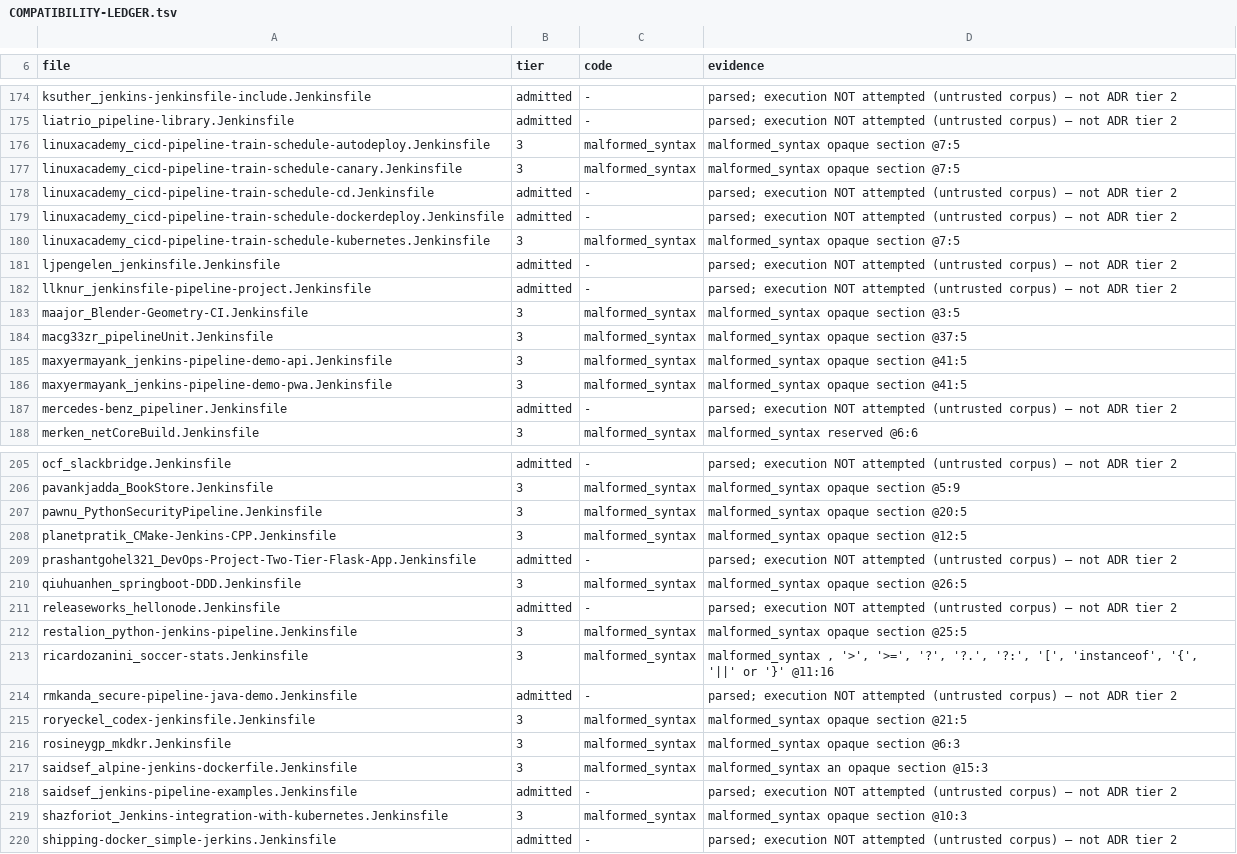
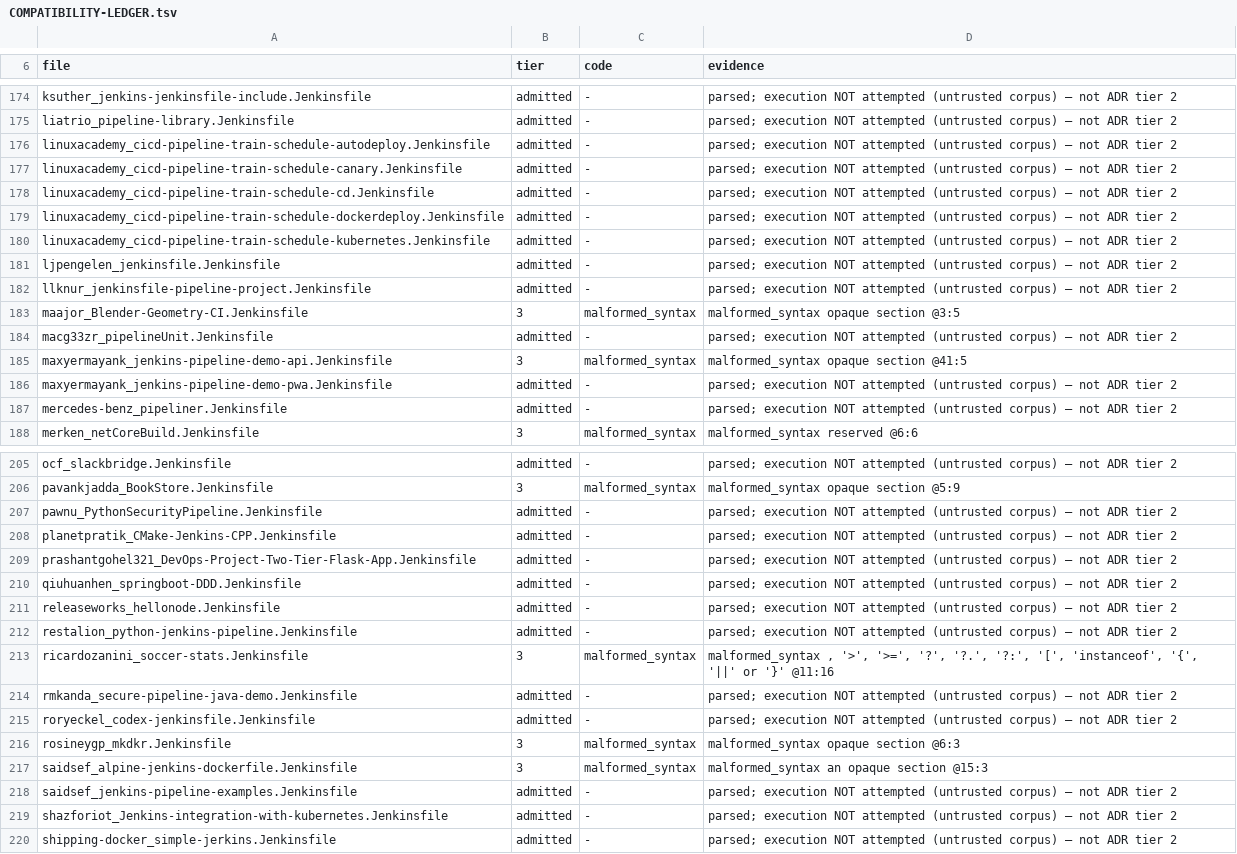
Before and after one commit to SuperBadLabs/Fogell, a TSV file: docs/COMPATIBILITY-LEDGER.tsv, drawn as a sheet; only a part is shown, gaps mark what is left out; the diff covers the shown part only.

Commit message:
FG-160: script blocks run
The body is captured verbatim by the parser (ScriptBody), parsed by
Fogell.Groovy.Parser, screened by StepValueUse.find, interpreted, and its
collected StepCall effects replayed through the walker's own dispatch. Parsing it
as Declarative steps read 'if (cond)' as a step named 'if', which is why the
walker could never run one.

Corpus: admitted 149 -> 174 (+25), tier3 79 -> 54. Exactly the 25 files the
strip-and-reparse ranking predicted for script, which is a good independent check
on that method. Admitted is parse-only as always: those 25 now parse, and whether
each runs is unmeasured because corpus files are never executed.

Execution is proven by two differential receipts against pinned Jenkins —
script-block-runs and script-block-if-branch — and the suite is now 120/120.

The two-step case earned its second step immediately. Interpreter.run already
reverses its consed effect list at every exit; I reversed it again and Fogell ran
the steps backwards, while the comment above the line claimed to be preventing
exactly that. A one-step case cannot see it.

The value-use refusal fires as designed: def out = sh(returnStdout: true, ...)
fails the build with the position named rather than binding null. DiagnosticSilence
did not fire on it, which after FG-170 means the refusal reported its reason.

The step vocabulary is closed — 16 names from the dispatch table. A name outside
it is refused by the sandbox and the build fails with a reason, rather than being
collected as an effect that silently does nothing when replayed.

```diff
--- a/docs/COMPATIBILITY-LEDGER.tsv
+++ b/docs/COMPATIBILITY-LEDGER.tsv
@@ -175,7 +175,7 @@ ksuther_jenkins-jenkinsfile-include.Jenkinsfile	admitted	-	parsed; execution NOT
 liatrio_pipeline-library.Jenkinsfile	admitted	-	parsed; execution NOT attempted (untrusted corpus) — not ADR tier 2
-linuxacademy_cicd-pipeline-train-schedule-autodeploy.Jenkinsfile	3	malformed_syntax	malformed_syntax opaque section @7:5
-linuxacademy_cicd-pipeline-train-schedule-canary.Jenkinsfile	3	malformed_syntax	malformed_syntax opaque section @7:5
+linuxacademy_cicd-pipeline-train-schedule-autodeploy.Jenkinsfile	admitted	-	parsed; execution NOT attempted (untrusted corpus) — not ADR tier 2
+linuxacademy_cicd-pipeline-train-schedule-canary.Jenkinsfile	admitted	-	parsed; execution NOT attempted (untrusted corpus) — not ADR tier 2
 linuxacademy_cicd-pipeline-train-schedule-cd.Jenkinsfile	admitted	-	parsed; execution NOT attempted (untrusted corpus) — not ADR tier 2
 linuxacademy_cicd-pipeline-train-schedule-dockerdeploy.Jenkinsfile	admitted	-	parsed; execution NOT attempted (untrusted corpus) — not ADR tier 2
-linuxacademy_cicd-pipeline-train-schedule-kubernetes.Jenkinsfile	3	malformed_syntax	malformed_syntax opaque section @7:5
+linuxacademy_cicd-pipeline-train-schedule-kubernetes.Jenkinsfile	admitted	-	parsed; execution NOT attempted (untrusted corpus) — not ADR tier 2
 ljpengelen_jenkinsfile.Jenkinsfile	admitted	-	parsed; execution NOT attempted (untrusted corpus) — not ADR tier 2
@@ -183,5 +183,5 @@ llknur_jenkinsfile-pipeline-project.Jenkinsfile	admitted	-	parsed; execution NOT
 maajor_Blender-Geometry-CI.Jenkinsfile	3	malformed_syntax	malformed_syntax opaque section @3:5
-macg33zr_pipelineUnit.Jenkinsfile	3	malformed_syntax	malformed_syntax opaque section @37:5
+macg33zr_pipelineUnit.Jenkinsfile	admitted	-	parsed; execution NOT attempted (untrusted corpus) — not ADR tier 2
 maxyermayank_jenkins-pipeline-demo-api.Jenkinsfile	3	malformed_syntax	malformed_syntax opaque section @41:5
-maxyermayank_jenkins-pipeline-demo-pwa.Jenkinsfile	3	malformed_syntax	malformed_syntax opaque section @41:5
+maxyermayank_jenkins-pipeline-demo-pwa.Jenkinsfile	admitted	-	parsed; execution NOT attempted (untrusted corpus) — not ADR tier 2
 mercedes-benz_pipeliner.Jenkinsfile	admitted	-	parsed; execution NOT attempted (untrusted corpus) — not ADR tier 2
@@ -206,11 +206,11 @@ ocf_slackbridge.Jenkinsfile	admitted	-	parsed; execution NOT attempted (untruste
 pavankjadda_BookStore.Jenkinsfile	3	malformed_syntax	malformed_syntax opaque section @5:9
-pawnu_PythonSecurityPipeline.Jenkinsfile	3	malformed_syntax	malformed_syntax opaque section @20:5
-planetpratik_CMake-Jenkins-CPP.Jenkinsfile	3	malformed_syntax	malformed_syntax opaque section @12:5
+pawnu_PythonSecurityPipeline.Jenkinsfile	admitted	-	parsed; execution NOT attempted (untrusted corpus) — not ADR tier 2
+planetpratik_CMake-Jenkins-CPP.Jenkinsfile	admitted	-	parsed; execution NOT attempted (untrusted corpus) — not ADR tier 2
 prashantgohel321_DevOps-Project-Two-Tier-Flask-App.Jenkinsfile	admitted	-	parsed; execution NOT attempted (untrusted corpus) — not ADR tier 2
-qiuhuanhen_springboot-DDD.Jenkinsfile	3	malformed_syntax	malformed_syntax opaque section @26:5
+qiuhuanhen_springboot-DDD.Jenkinsfile	admitted	-	parsed; execution NOT attempted (untrusted corpus) — not ADR tier 2
 releaseworks_hellonode.Jenkinsfile	admitted	-	parsed; execution NOT attempted (untrusted corpus) — not ADR tier 2
-restalion_python-jenkins-pipeline.Jenkinsfile	3	malformed_syntax	malformed_syntax opaque section @25:5
+restalion_python-jenkins-pipeline.Jenkinsfile	admitted	-	parsed; execution NOT attempted (untrusted corpus) — not ADR tier 2
 ricardozanini_soccer-stats.Jenkinsfile	3	malformed_syntax	malformed_syntax , '>', '>=', '?', '?.', '?:', '[', 'instanceof', '{', '||' or '}' @11:16
 rmkanda_secure-pipeline-java-demo.Jenkinsfile	admitted	-	parsed; execution NOT attempted (untrusted corpus) — not ADR tier 2
-roryeckel_codex-jenkinsfile.Jenkinsfile	3	malformed_syntax	malformed_syntax opaque section @21:5
+roryeckel_codex-jenkinsfile.Jenkinsfile	admitted	-	parsed; execution NOT attempted (untrusted corpus) — not ADR tier 2
 rosineygp_mkdkr.Jenkinsfile	3	malformed_syntax	malformed_syntax opaque section @6:3
@@ -218,3 +218,3 @@ saidsef_alpine-jenkins-dockerfile.Jenkinsfile	3	malformed_syntax	malformed_synta
 saidsef_jenkins-pipeline-examples.Jenkinsfile	admitted	-	parsed; execution NOT attempted (untrusted corpus) — not ADR tier 2
-shazforiot_Jenkins-integration-with-kubernetes.Jenkinsfile	3	malformed_syntax	malformed_syntax opaque section @10:3
+shazforiot_Jenkins-integration-with-kubernetes.Jenkinsfile	admitted	-	parsed; execution NOT attempted (untrusted corpus) — not ADR tier 2
 shipping-docker_simple-jerkins.Jenkinsfile	admitted	-	parsed; execution NOT attempted (untrusted corpus) — not ADR tier 2
```
Also changed, not shown: 42 edited cells elsewhere in this file, 12 other files.
